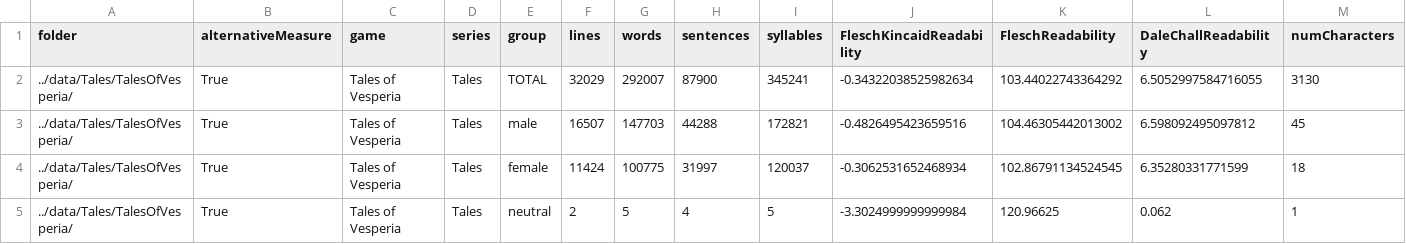
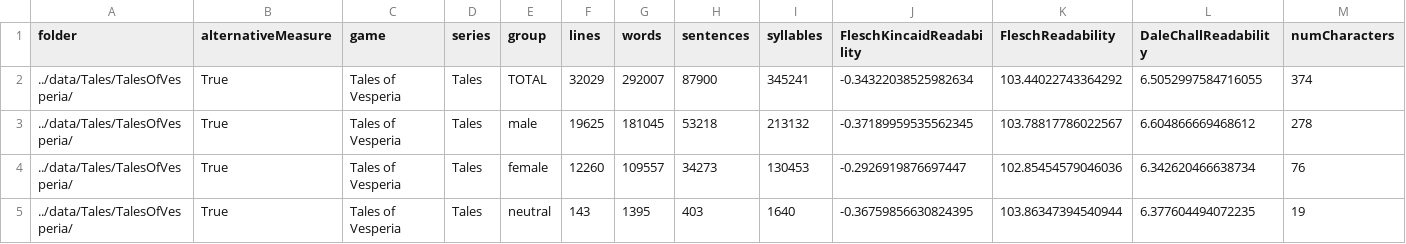
Before and after one commit to seannyD/VideoGameDialogueCorpusPublic, a CSV file: data/Tales/TalesOfVesperia/stats.csv, drawn as a sheet.

Commit message:
Updated Tales of Vesperia coding

```diff
--- a/data/Tales/TalesOfVesperia/stats.csv
+++ b/data/Tales/TalesOfVesperia/stats.csv
@@ -1,5 +1,5 @@
 folder,alternativeMeasure,game,series,group,lines,words,sentences,syllables,FleschKincaidReadability,FleschReadability,DaleChallReadability,numCharacters
-../data/Tales/TalesOfVesperia/,True,Tales of Vesperia,Tales,TOTAL,32029,292007,87900,345241,-0.34322038525982634,103.44022743364292,6.5052997584716055,3130
-../data/Tales/TalesOfVesperia/,True,Tales of Vesperia,Tales,male,16507,147703,44288,172821,-0.4826495423659516,104.46305442013002,6.598092495097812,45
-../data/Tales/TalesOfVesperia/,True,Tales of Vesperia,Tales,female,11424,100775,31997,120037,-0.3062531652468934,102.86791134524545,6.35280331771599,18
-../data/Tales/TalesOfVesperia/,True,Tales of Vesperia,Tales,neutral,2,5,4,5,-3.3024999999999984,120.96625,0.062,1
+../data/Tales/TalesOfVesperia/,True,Tales of Vesperia,Tales,TOTAL,32029,292007,87900,345241,-0.34322038525982634,103.44022743364292,6.5052997584716055,374
+../data/Tales/TalesOfVesperia/,True,Tales of Vesperia,Tales,male,19625,181045,53218,213132,-0.37189959535562345,103.78817786022567,6.604866669468612,278
+../data/Tales/TalesOfVesperia/,True,Tales of Vesperia,Tales,female,12260,109557,34273,130453,-0.2926919876697447,102.85454579046036,6.342620466638734,76
+../data/Tales/TalesOfVesperia/,True,Tales of Vesperia,Tales,neutral,143,1395,403,1640,-0.36759856630824395,103.86347394540944,6.377604494072235,19
```
Also changed, not shown: results/generalStats.csv, 6 other files.
